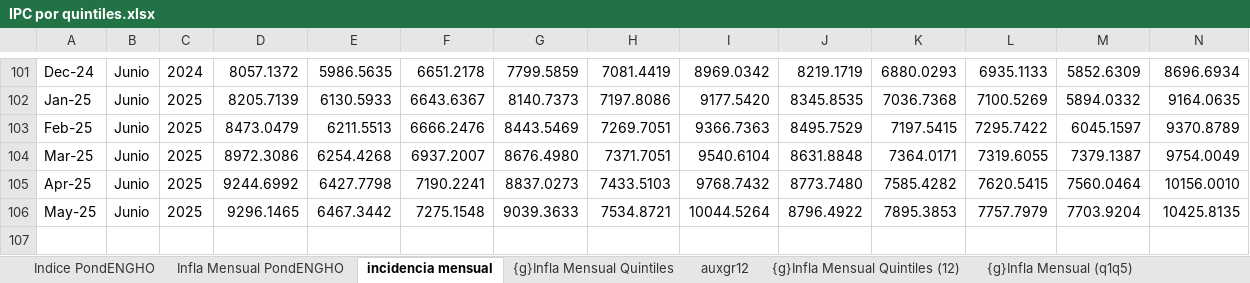
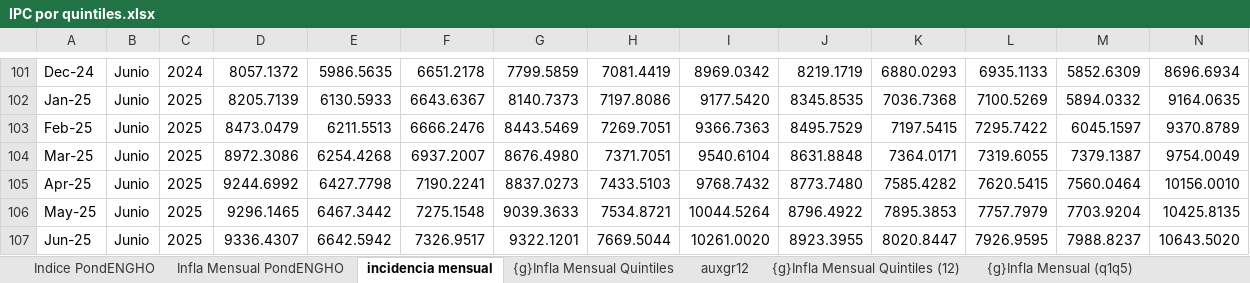
Before and after one commit to mrozada/brechas, an Excel workbook: docs/IPC por quintiles.xlsx, sheet incidencia mensual, drawn as a sheet; only a part is shown, gaps mark what is left out; values as stored, in another font and other column widths than the file's, no borders; charts and pictures and conditional formats not drawn; removed rows and columns are numbered as before the commit, all else as after; rows hold the shown columns only; the diff names each change by its address in the sheet, - before the commit and + after, or states it on an @@ line.

```diff
--- a/docs/IPC por quintiles.xlsx (sheet incidencia mensual)
+++ b/docs/IPC por quintiles.xlsx (sheet incidencia mensual)
-row 107: (empty)
+row 107: Jun-25 | Junio | 2025 | 9336.4307 | 6642.5942 | 7326.9517 | 9322.1201 | 7669.5044 | 10261.0020 | 8923.3955 | 8020.8447 | 7926.9595 | 7988.8237 | 10643.5020
```
Also changed, not shown: sheet Para R, sheet Infla Interanual PondENGHO, sheet Infla Mensual PondENGHO, sheet Indice PondENGHO, sheet auxgr12, formulas that keep their value, charts or pictures, 3 other files.
